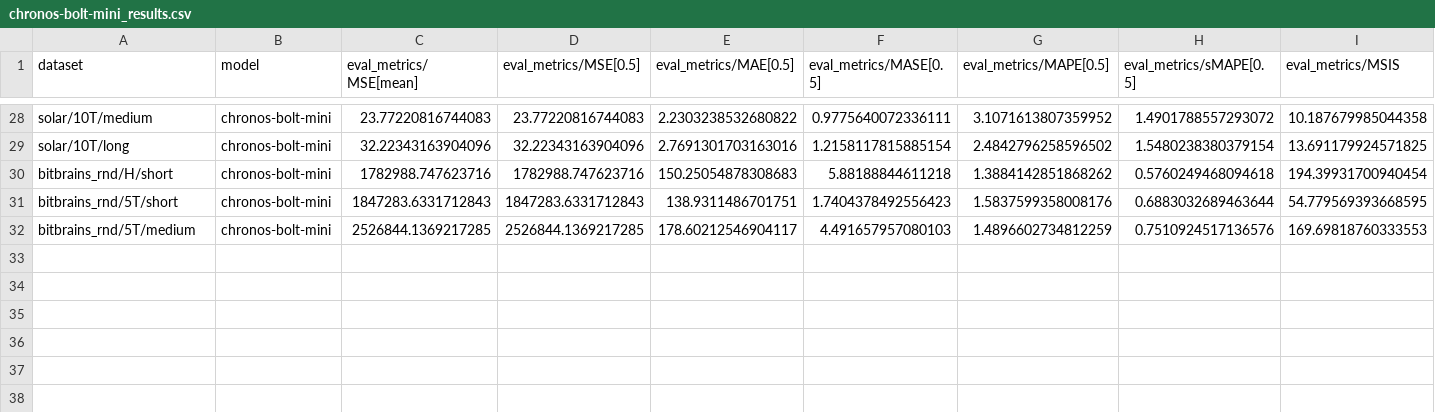
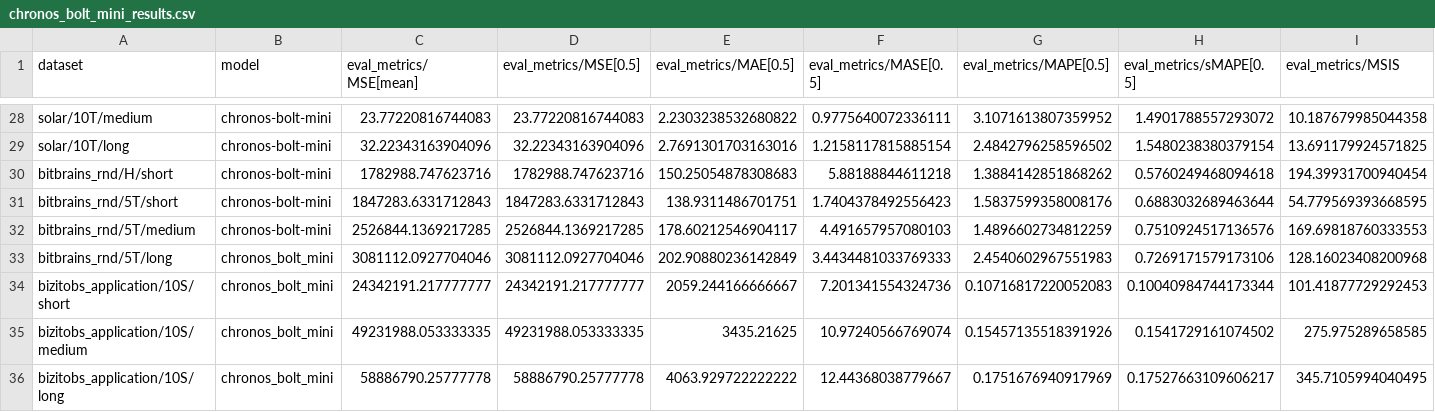
Before and after one commit to GiuliaGhisolfi/TSFM-ZeroShotEval, a CSV file: results/chronos/chronos_bolt_mini_results.csv (was results/chronos/chronos-bolt-mini_results.csv), drawn as a sheet; only a part is shown, gaps mark what is left out; rows hold the shown columns only; the diff names each change by its address in the sheet, - before the commit and + after, or states it on an @@ line.

Commit message:
partial results

```diff
--- a/results/chronos/chronos-bolt-mini_results.csv
+++ b/results/chronos/chronos_bolt_mini_results.csv
+row 33: bitbrains_rnd/5T/long | chronos_bolt_mini | 3081112.0927704046 | 3081112.0927704046 | 202.90880236142849 | 3.4434481033769333 | 2.4540602967551983 | 0.7269171579173106 | 128.16023408200968
+row 34: bizitobs_application/10S/short | chronos_bolt_mini | 24342191.217777777 | 24342191.217777777 | 2059.244166666667 | 7.201341554324736 | 0.10716817220052083 | 0.10040984744173344 | 101.41877729292453
+row 35: bizitobs_application/10S/medium | chronos_bolt_mini | 49231988.053333335 | 49231988.053333335 | 3435.21625 | 10.97240566769074 | 0.15457135518391926 | 0.1541729161074502 | 275.975289658585
+row 36: bizitobs_application/10S/long | chronos_bolt_mini | 58886790.25777778 | 58886790.25777778 | 4063.929722222222 | 12.44368038779667 | 0.1751676940917969 | 0.17527663109606217 | 345.7105994040495
```
Also changed, not shown: results/chronos/chronos_bolt_small_results.csv, 2 other files.
